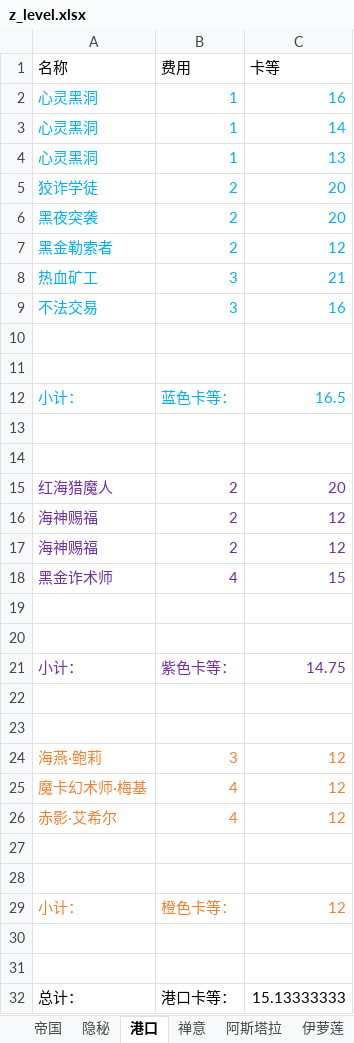
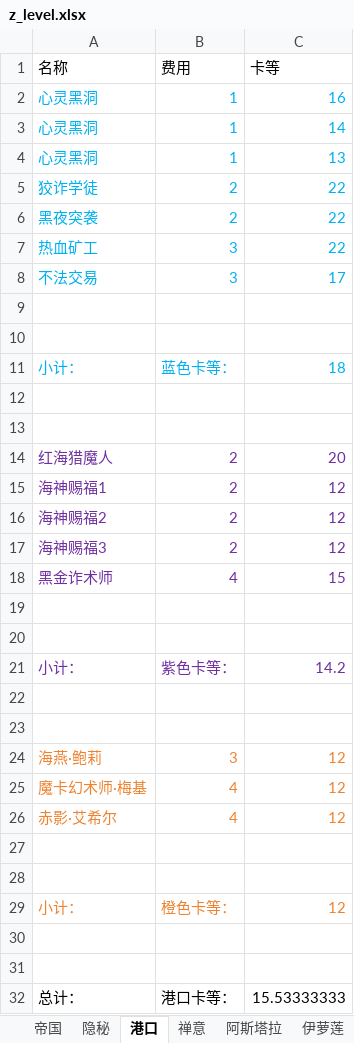
Before and after one commit to XTsuola/keyuanWeb, an Excel workbook: src/views/game/zlzq/cardList/zz_myCard/z_level.xlsx, sheet 港口, drawn as a sheet; values as stored, in another font and other column widths than the file's, no borders; removed rows and columns are numbered as before the commit, all else as after; the diff names each change by its address in the sheet, - before the commit and + after, or states it on an @@ line.

```diff
--- a/src/views/game/zlzq/cardList/zz_myCard/z_level.xlsx (sheet 港口)
+++ b/src/views/game/zlzq/cardList/zz_myCard/z_level.xlsx (sheet 港口)
-C5:C6 (卡等): 20
+C5:C6 (卡等): 22
-row 7: 黑金勒索者 | 2 | 12
-C7 (卡等): 21
+C7 (卡等): 22
-C8 (卡等): 16
+C8 (卡等): 17
-C11 (卡等): 16.5
+C11 (卡等): 18
-A15 (名称): 海神赐福
+A15 (名称): 海神赐福1
-A16 (名称): 海神赐福
+A16 (名称): 海神赐福2
+row 17: 海神赐福3 | 2 | 12
-C21 (卡等): 14.75
+C21 (卡等): 14.2
-C32 (卡等): 15.13333333
+C32 (卡等): 15.53333333
```
Also changed, not shown: sheet 帝国, sheet 隐秘, formulas that keep their value, 5 other files.
